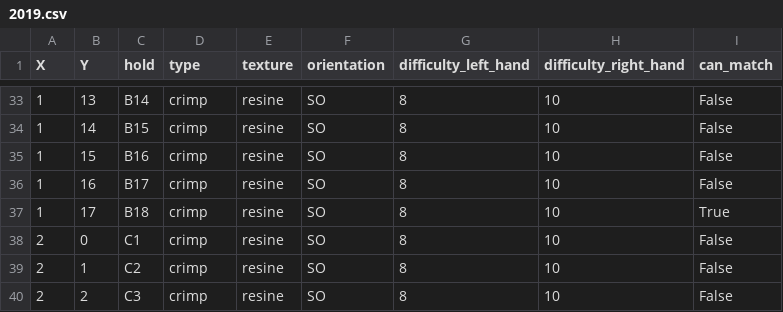
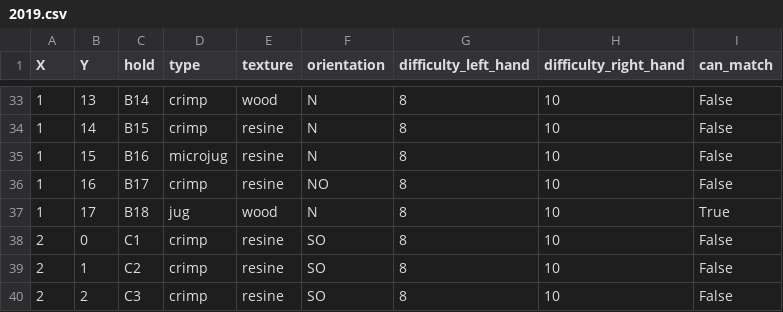
Before and after one commit to LawiK974/gandalf_routesetter, a CSV file: dataset/2019.csv, drawn as a sheet; only a part is shown, gaps mark what is left out; the diff covers the shown part only.

```diff
--- a/dataset/2019.csv
+++ b/dataset/2019.csv
@@ -33,6 +33,6 @@ X,Y,hold,type,texture,orientation,difficulty_left_hand,difficulty_right_hand,can
-1,13,B14,crimp,resine,SO,8,10,False
-1,14,B15,crimp,resine,SO,8,10,False
-1,15,B16,crimp,resine,SO,8,10,False
-1,16,B17,crimp,resine,SO,8,10,False
-1,17,B18,crimp,resine,SO,8,10,True
+1,13,B14,crimp,wood,N,8,10,False
+1,14,B15,crimp,resine,N,8,10,False
+1,15,B16,microjug,resine,N,8,10,False
+1,16,B17,crimp,resine,NO,8,10,False
+1,17,B18,jug,wood,N,8,10,True
 2,0,C1,crimp,resine,SO,8,10,False
```
Also changed, not shown: 77 edited cells elsewhere in this file, 7 other files.
